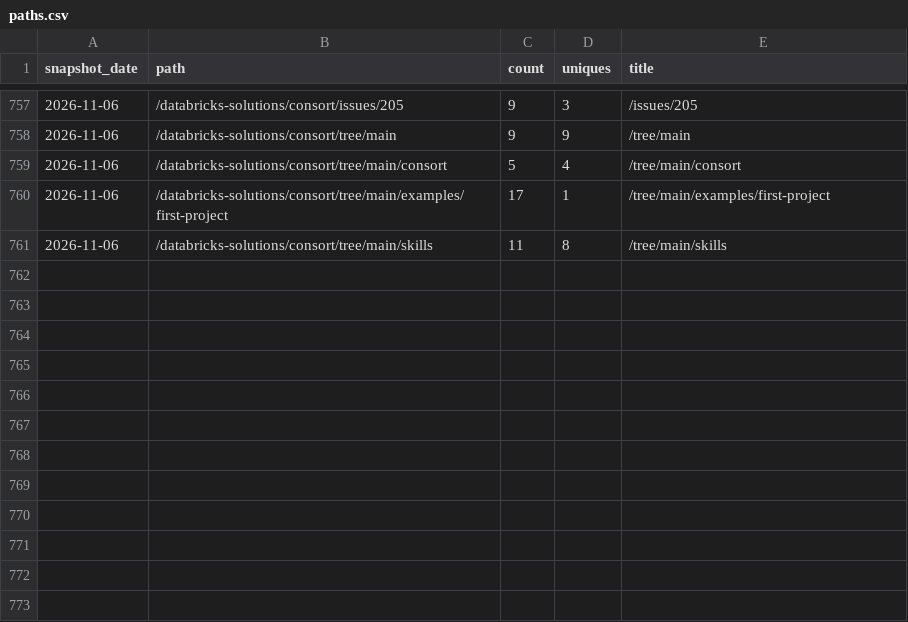
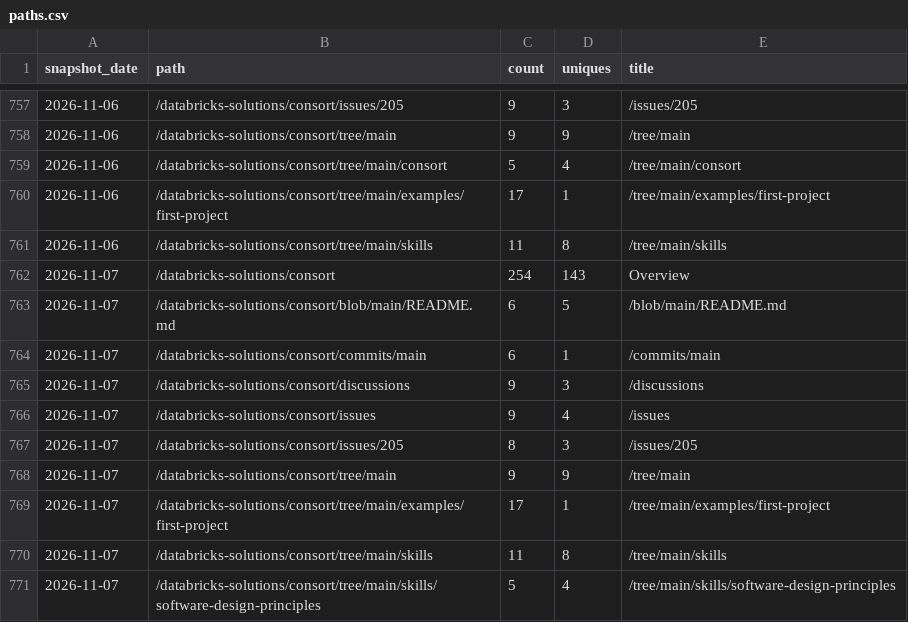
Before and after one commit to databricks-solutions/consort, a CSV file: traffic/paths.csv, drawn as a sheet; only a part is shown, gaps mark what is left out; the diff names each change by its address in the sheet, - before the commit and + after, or states it on an @@ line.

Commit message:
chore(traffic): record daily clones, views, referrers, paths, repo stats

```diff
--- a/traffic/paths.csv
+++ b/traffic/paths.csv
+row 762: 2026-11-07 | /databricks-solutions/consort | 254 | 143 | Overview
+row 763: 2026-11-07 | /databricks-solutions/consort/blob/main/README.md | 6 | 5 | /blob/main/README.md
+row 764: 2026-11-07 | /databricks-solutions/consort/commits/main | 6 | 1 | /commits/main
+row 765: 2026-11-07 | /databricks-solutions/consort/discussions | 9 | 3 | /discussions
+row 766: 2026-11-07 | /databricks-solutions/consort/issues | 9 | 4 | /issues
+row 767: 2026-11-07 | /databricks-solutions/consort/issues/205 | 8 | 3 | /issues/205
+row 768: 2026-11-07 | /databricks-solutions/consort/tree/main | 9 | 9 | /tree/main
+row 769: 2026-11-07 | /databricks-solutions/consort/tree/main/examples/first-project | 17 | 1 | /tree/main/examples/first-project
+row 770: 2026-11-07 | /databricks-solutions/consort/tree/main/skills | 11 | 8 | /tree/main/skills
+row 771: 2026-11-07 | /databricks-solutions/consort/tree/main/skills/software-design-principles | 5 | 4 | /tree/main/skills/software-design-principles
```
Also changed, not shown: traffic/clones.csv, traffic/referrers.csv, 2 other files.
